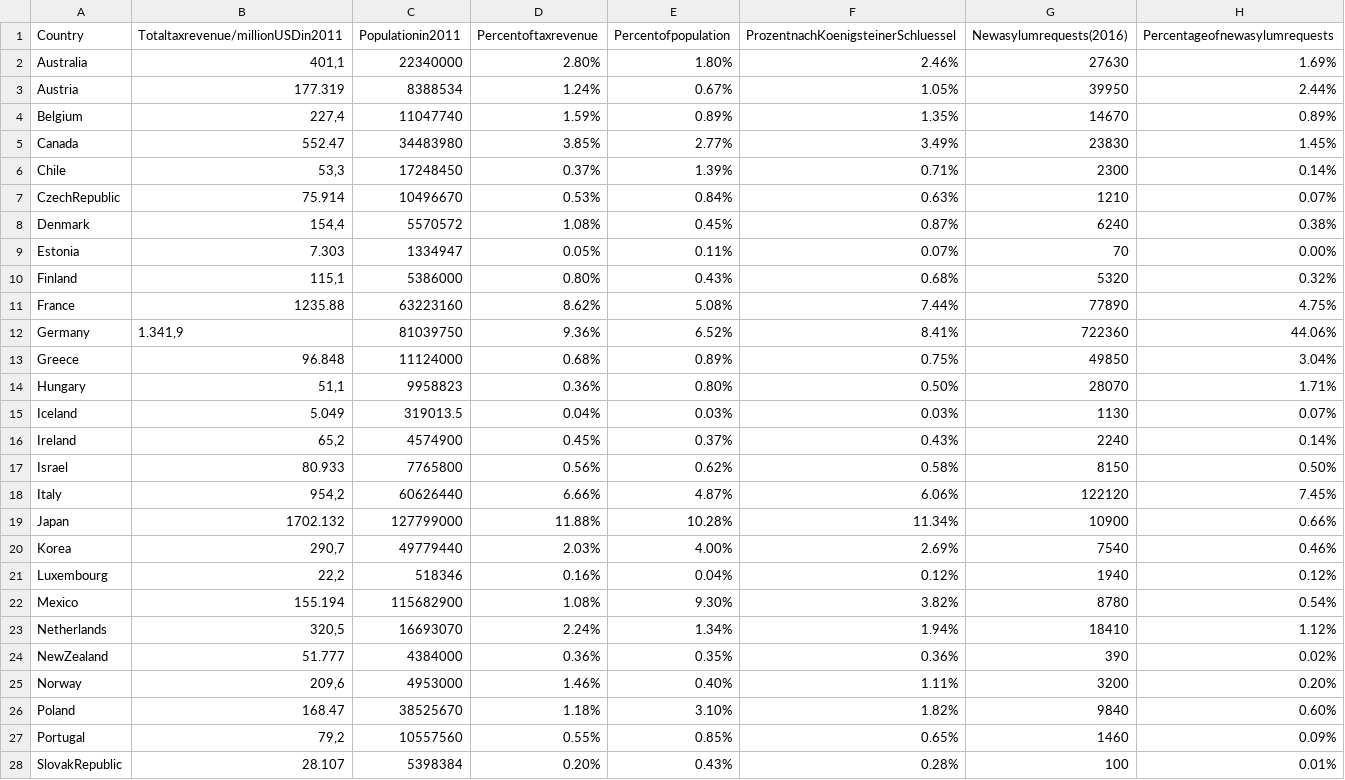
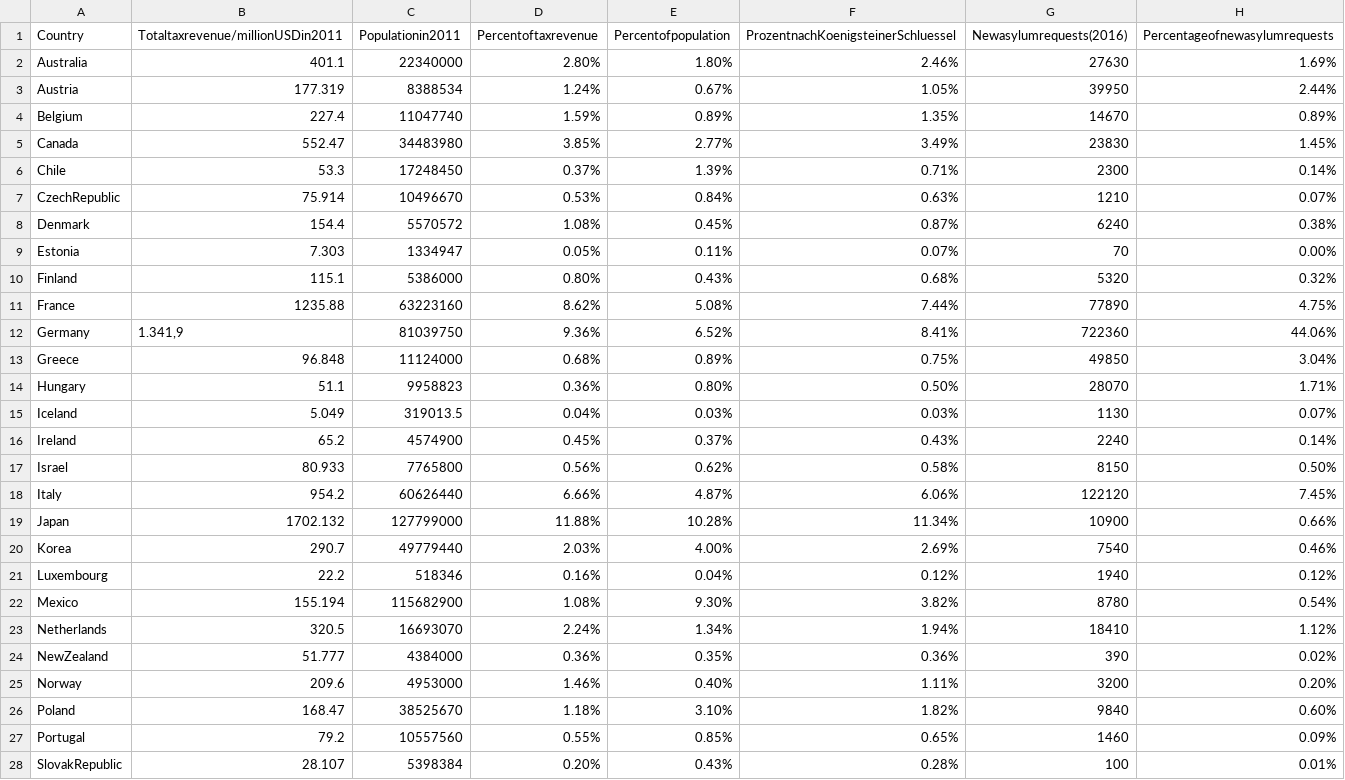
Before and after one commit to muc-fluechtlingsrat/global-refugee-data, a CSV file: oecd/koenigstein_result.csv, drawn as a sheet; only a part is shown; the diff covers the shown part only.

Commit message:
clean again
foiled by blanks in decimal numbers. Remove blanks first:
cat koenigstein_result.csv | tr -d ' ' | sed -E 's/"([0-9]+),([0-9]+%?)"/\1\.\2/g'  > koenigstein_result_cleaned.csv

```diff
--- a/oecd/koenigstein_result.csv
+++ b/oecd/koenigstein_result.csv
@@ -1,11 +1,11 @@
 Country,Totaltaxrevenue/millionUSDin2011,Populationin2011,Percentoftaxrevenue,Percentofpopulation,ProzentnachKoenigsteinerSchluessel,Newasylumrequests(2016),Percentageofnewasylumrequests
-Australia,"401,1",22340000,2.80%,1.80%,2.46%,27630,1.69%
+Australia,401.1,22340000,2.80%,1.80%,2.46%,27630,1.69%
 Austria,177.319,8388534,1.24%,0.67%,1.05%,39950,2.44%
-Belgium,"227,4",11047740,1.59%,0.89%,1.35%,14670,0.89%
+Belgium,227.4,11047740,1.59%,0.89%,1.35%,14670,0.89%
 Canada,552.47,34483980,3.85%,2.77%,3.49%,23830,1.45%
-Chile,"53,3",17248450,0.37%,1.39%,0.71%,2300,0.14%
+Chile,53.3,17248450,0.37%,1.39%,0.71%,2300,0.14%
 CzechRepublic,75.914,10496670,0.53%,0.84%,0.63%,1210,0.07%
-Denmark,"154,4",5570572,1.08%,0.45%,0.87%,6240,0.38%
+Denmark,154.4,5570572,1.08%,0.45%,0.87%,6240,0.38%
 Estonia,7.303,1334947,0.05%,0.11%,0.07%,70,0.00%
-Finland,"115,1",5386000,0.80%,0.43%,0.68%,5320,0.32%
+Finland,115.1,5386000,0.80%,0.43%,0.68%,5320,0.32%
 France,1235.88,63223160,8.62%,5.08%,7.44%,77890,4.75%
@@ -13,16 +13,16 @@ Germany,"1.341,9",81039750,9.36%,6.52%,8.41%,722360,44.06%
 Greece,96.848,11124000,0.68%,0.89%,0.75%,49850,3.04%
-Hungary,"51,1",9958823,0.36%,0.80%,0.50%,28070,1.71%
+Hungary,51.1,9958823,0.36%,0.80%,0.50%,28070,1.71%
 Iceland,5.049,319013.5,0.04%,0.03%,0.03%,1130,0.07%
-Ireland,"65,2",4574900,0.45%,0.37%,0.43%,2240,0.14%
+Ireland,65.2,4574900,0.45%,0.37%,0.43%,2240,0.14%
 Israel,80.933,7765800,0.56%,0.62%,0.58%,8150,0.50%
-Italy,"954,2",60626440,6.66%,4.87%,6.06%,122120,7.45%
+Italy,954.2,60626440,6.66%,4.87%,6.06%,122120,7.45%
 Japan,1702.132,127799000,11.88%,10.28%,11.34%,10900,0.66%
-Korea,"290,7",49779440,2.03%,4.00%,2.69%,7540,0.46%
-Luxembourg,"22,2",518346,0.16%,0.04%,0.12%,1940,0.12%
+Korea,290.7,49779440,2.03%,4.00%,2.69%,7540,0.46%
+Luxembourg,22.2,518346,0.16%,0.04%,0.12%,1940,0.12%
 Mexico,155.194,115682900,1.08%,9.30%,3.82%,8780,0.54%
-Netherlands,"320,5",16693070,2.24%,1.34%,1.94%,18410,1.12%
+Netherlands,320.5,16693070,2.24%,1.34%,1.94%,18410,1.12%
 NewZealand,51.777,4384000,0.36%,0.35%,0.36%,390,0.02%
-Norway,"209,6",4953000,1.46%,0.40%,1.11%,3200,0.20%
+Norway,209.6,4953000,1.46%,0.40%,1.11%,3200,0.20%
 Poland,168.47,38525670,1.18%,3.10%,1.82%,9840,0.60%
-Portugal,"79,2",10557560,0.55%,0.85%,0.65%,1460,0.09%
+Portugal,79.2,10557560,0.55%,0.85%,0.65%,1460,0.09%
 SlovakRepublic,28.107,5398384,0.20%,0.43%,0.28%,100,0.01%
```
Also changed, not shown: 3 edited cells elsewhere in this file.
